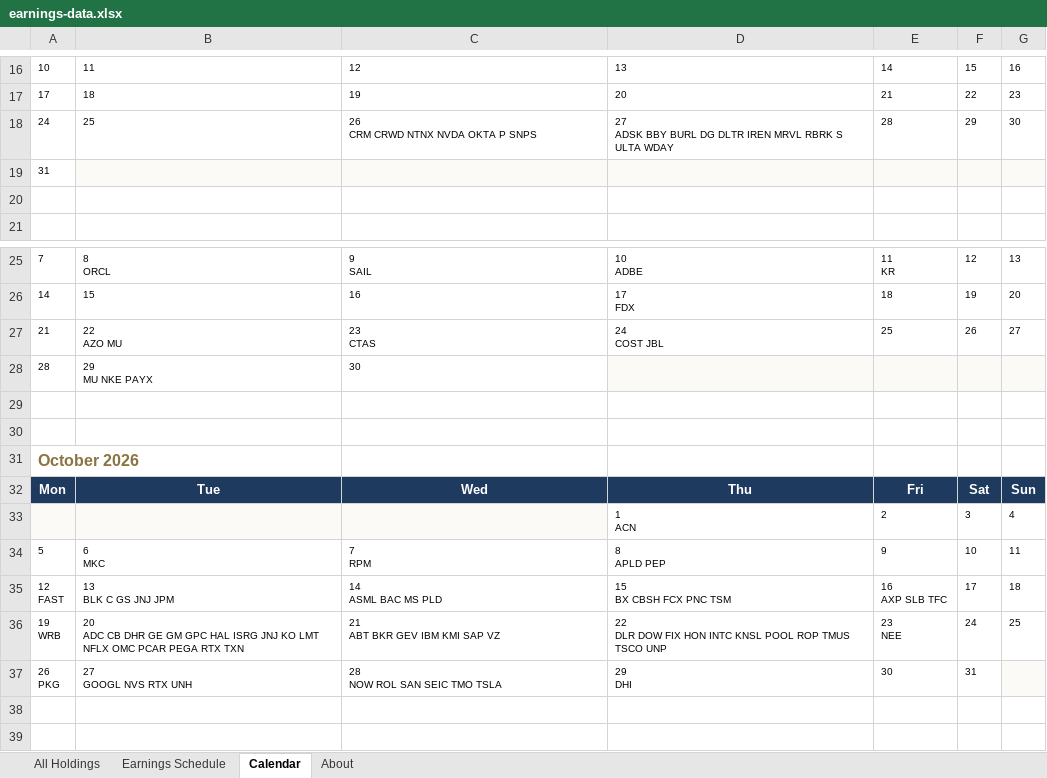
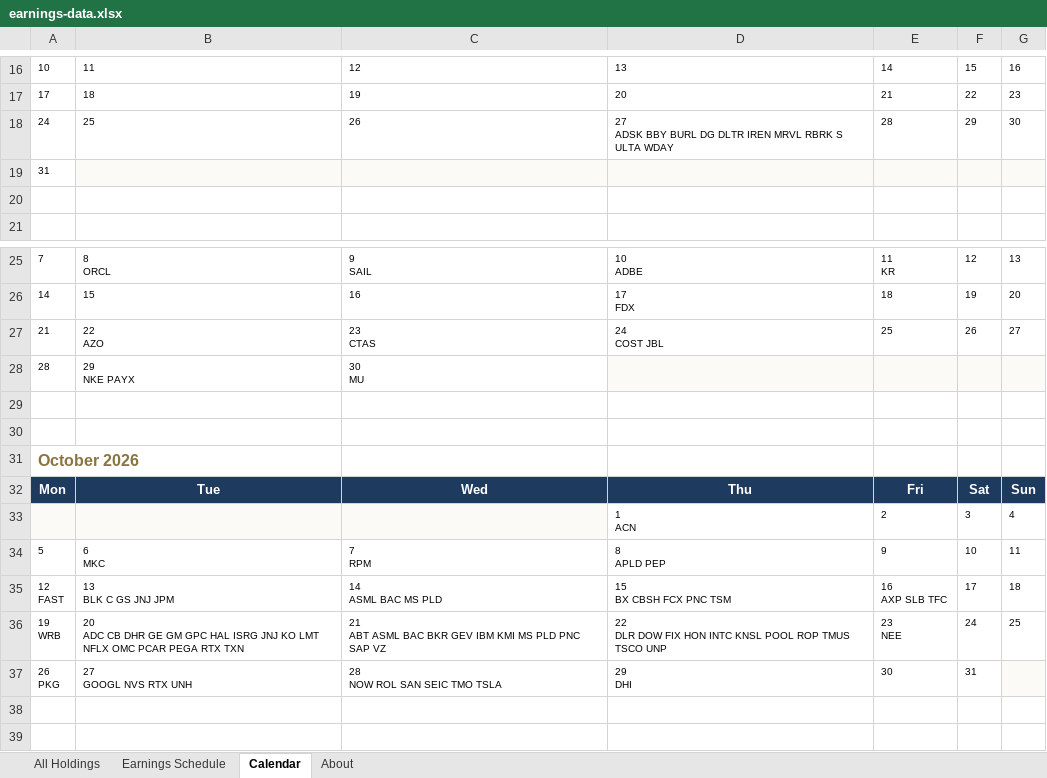
Before and after one commit to alexpkatz/earnings-calendar, an Excel workbook: earnings-data.xlsx, sheet Calendar, drawn as a sheet; only a part is shown, gaps mark what is left out; values as stored, in another font and other column widths than the file's, no borders; ↵ is a line break in a cell; the diff names each change by its address in the sheet, - before the commit and + after, or states it on an @@ line.

```diff
--- a/earnings-data.xlsx (sheet Calendar)
+++ b/earnings-data.xlsx (sheet Calendar)
-C18: 26 ↵ CRM CRWD NTNX NVDA OKTA P SNPS
+C18: 26
-B27: 22 ↵ AZO MU
+B27: 22 ↵ AZO
-B28: 29 ↵ MU NKE PAYX
+B28: 29 ↵ NKE PAYX
-C28: 30
+C28: 30 ↵ MU
-C36: 21 ↵ ABT BKR GEV IBM KMI SAP VZ
+C36: 21 ↵ ABT ASML BAC BKR GEV IBM KMI MS PLD PNC SAP VZ
```
Also changed, not shown: sheet All Holdings, sheet Earnings Schedule, sheet About, 1 other file.
